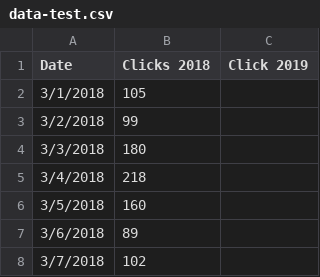
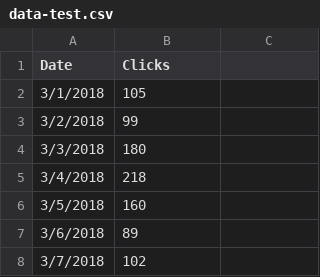
Before and after one commit to als429/blah-blah, a CSV file: data-test.csv, drawn as a sheet; only a part is shown.

Commit message:
Update data-test.csv

```diff
--- a/data-test.csv
+++ b/data-test.csv
@@ -1,2 +1,2 @@
-Date,Clicks 2018,Click 2019
+Date,Clicks
 3/1/2018,105,
```
